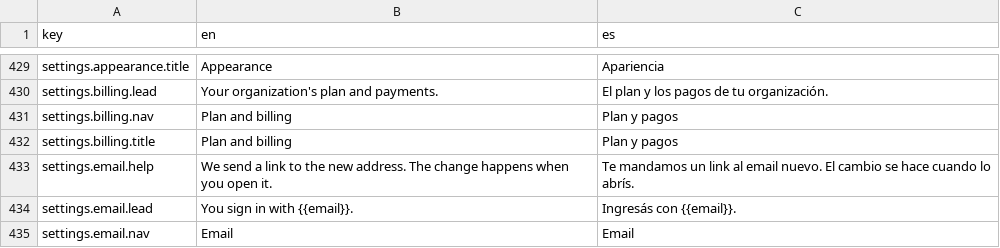
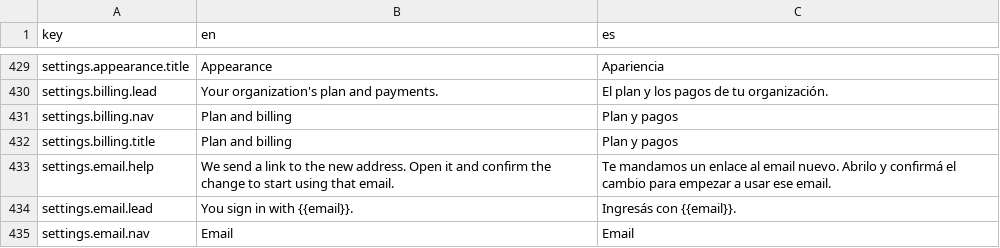
Before and after one commit to toptive/phoenix-api-react-starter-kit, a CSV file: i18n/translations.csv, drawn as a sheet; only a part is shown, gaps mark what is left out; the diff covers the shown part only.

```diff
--- a/i18n/translations.csv
+++ b/i18n/translations.csv
@@ -432,3 +432,3 @@
 "settings.billing.title","Plan and billing","Plan y pagos"
-"settings.email.help","We send a link to the new address. The change happens when you open it.","Te mandamos un link al email nuevo. El cambio se hace cuando lo abrís."
+"settings.email.help","We send a link to the new address. Open it and confirm the change to start using that email.","Te mandamos un enlace al email nuevo. Abrilo y confirmá el cambio para empezar a usar ese email."
 "settings.email.lead","You sign in with {{email}}.","Ingresás con {{email}}."
```
Also changed, not shown: 35 added rows elsewhere in this file, 46 other files.
